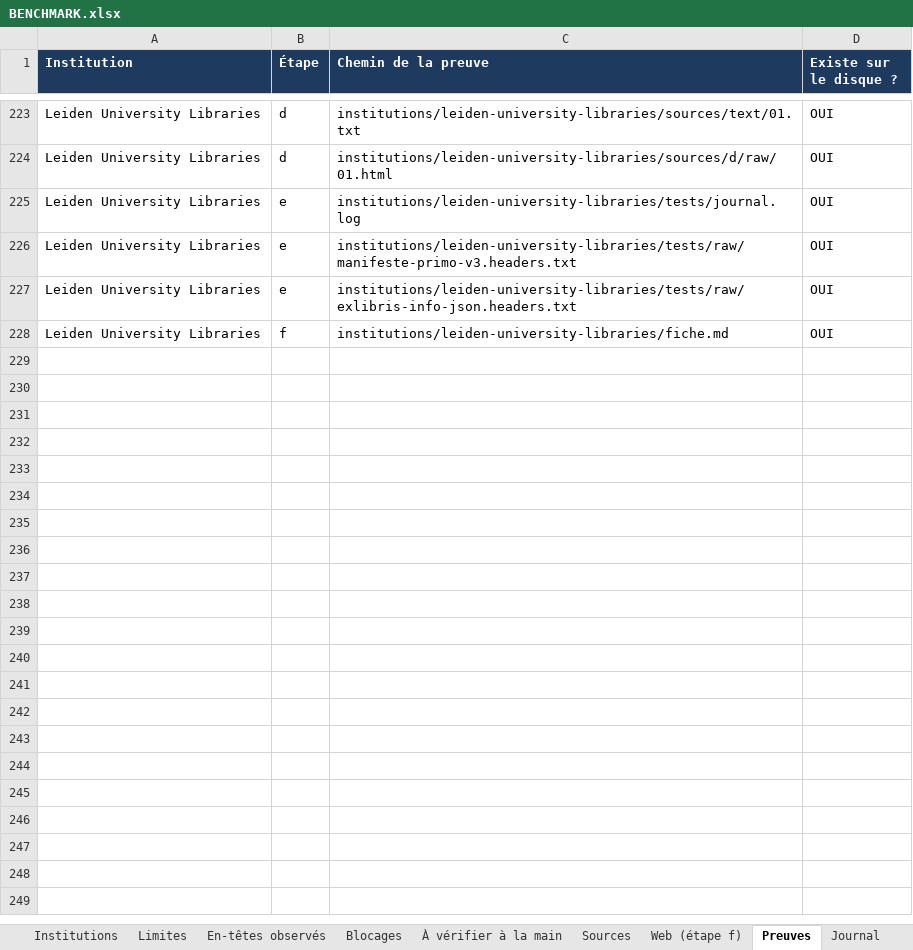
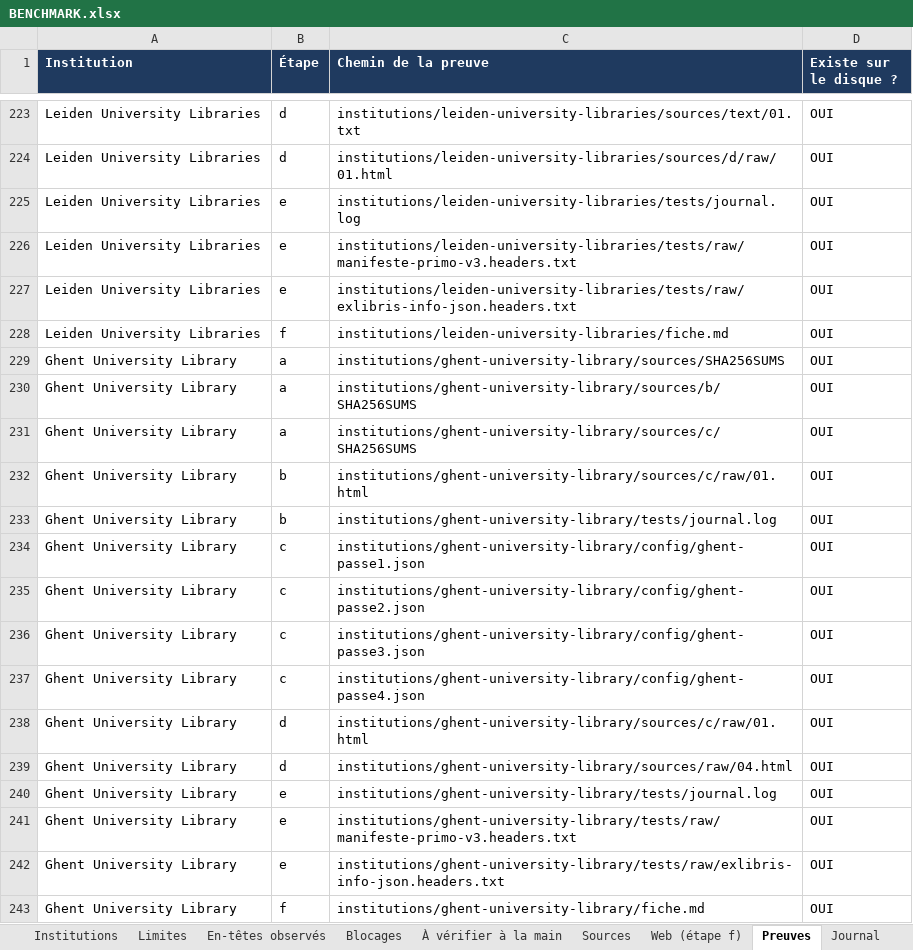
Before and after one commit to maribakulj/Veille-API-IIIF, an Excel workbook: BENCHMARK.xlsx, sheet Preuves, drawn as a sheet; only a part is shown, gaps mark what is left out; values as stored, in another font and other column widths than the file's, no borders; the diff names each change by its address in the sheet, - before the commit and + after, or states it on an @@ line.

```diff
--- a/BENCHMARK.xlsx (sheet Preuves)
+++ b/BENCHMARK.xlsx (sheet Preuves)
+row 229: Ghent University Library | a | institutions/ghent-university-library/sources/SHA256SUMS | OUI
+row 230: Ghent University Library | a | institutions/ghent-university-library/sources/b/SHA256SUMS | OUI
+row 231: Ghent University Library | a | institutions/ghent-university-library/sources/c/SHA256SUMS | OUI
+row 232: Ghent University Library | b | institutions/ghent-university-library/sources/c/raw/01.html | OUI
+row 233: Ghent University Library | b | institutions/ghent-university-library/tests/journal.log | OUI
+row 234: Ghent University Library | c | institutions/ghent-university-library/config/ghent-passe1.json | OUI
+row 235: Ghent University Library | c | institutions/ghent-university-library/config/ghent-passe2.json | OUI
+row 236: Ghent University Library | c | institutions/ghent-university-library/config/ghent-passe3.json | OUI
+row 237: Ghent University Library | c | institutions/ghent-university-library/config/ghent-passe4.json | OUI
+row 238: Ghent University Library | d | institutions/ghent-university-library/sources/c/raw/01.html | OUI
+row 239: Ghent University Library | d | institutions/ghent-university-library/sources/raw/04.html | OUI
+row 240: Ghent University Library | e | institutions/ghent-university-library/tests/journal.log | OUI
+row 241: Ghent University Library | e | institutions/ghent-university-library/tests/raw/manifeste-primo-v3.headers.txt | OUI
+row 242: Ghent University Library | e | institutions/ghent-university-library/tests/raw/exlibris-info-json.headers.txt | OUI
+row 243: Ghent University Library | f | institutions/ghent-university-library/fiche.md | OUI
```
Also changed, not shown: sheet Sources, sheet Institutions, sheet Tableau de bord, sheet Limites, sheet Web (étape f), sheet Journal, 8 other files.
